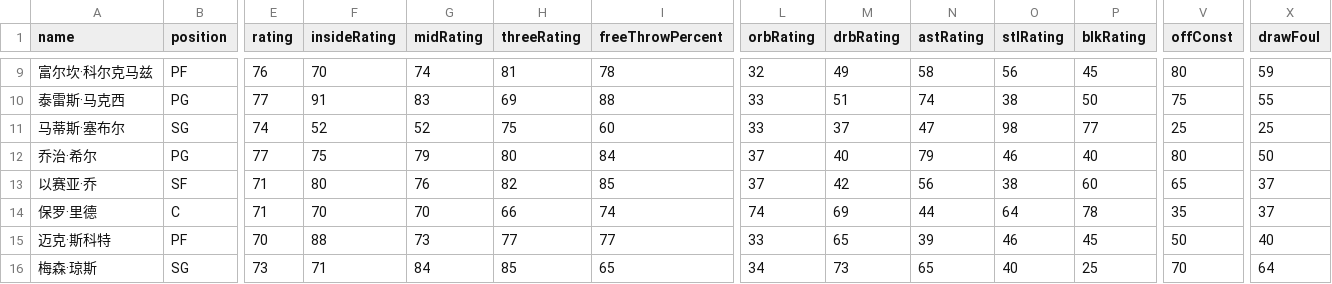
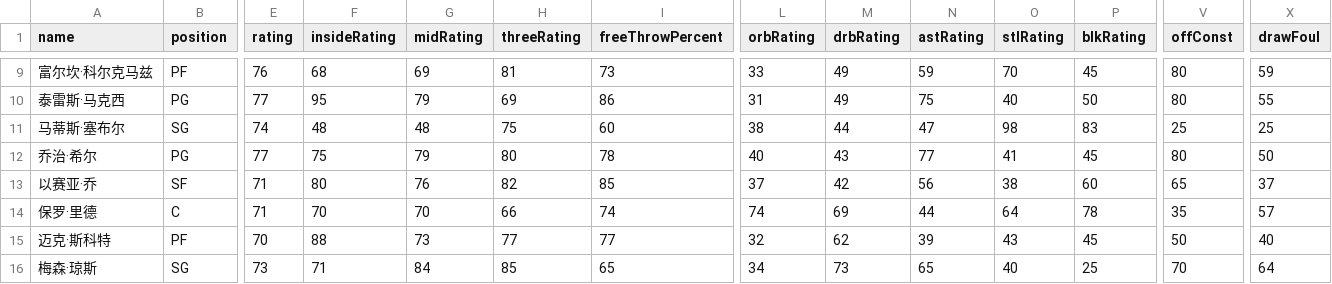
Before and after one commit to MikeYan01/NBA-sim, a CSV file: database/roster/76人.csv, drawn as a sheet; only a part is shown, gaps mark what is left out; the diff covers the shown part only; the diff names each change by its address in the sheet, - before the commit and + after, or states it on an @@ line.

```diff
--- a/database/roster/76人.csv
+++ b/database/roster/76人.csv
-F9 (insideRating): 70
+F9 (insideRating): 68
-G9 (midRating): 74
+G9 (midRating): 69
-I9 (freeThrowPercent): 78
+I9 (freeThrowPercent): 73
-L9 (orbRating): 32
+L9 (orbRating): 33
-N9 (astRating): 58
+N9 (astRating): 59
-O9 (stlRating): 56
+O9 (stlRating): 70
-F10 (insideRating): 91
+F10 (insideRating): 95
-G10 (midRating): 83
+G10 (midRating): 79
-I10 (freeThrowPercent): 88
+I10 (freeThrowPercent): 86
-L10 (orbRating): 33
+L10 (orbRating): 31
-M10 (drbRating): 51
+M10 (drbRating): 49
-N10 (astRating): 74
+N10 (astRating): 75
-O10 (stlRating): 38
+O10 (stlRating): 40
-V10 (offConst): 75
+V10 (offConst): 80
-F11 (insideRating): 52
+F11 (insideRating): 48
-G11 (midRating): 52
+G11 (midRating): 48
-L11 (orbRating): 33
+L11 (orbRating): 38
-M11 (drbRating): 37
+M11 (drbRating): 44
-P11 (blkRating): 77
+P11 (blkRating): 83
-I12 (freeThrowPercent): 84
+I12 (freeThrowPercent): 78
-L12 (orbRating): 37
+L12 (orbRating): 40
-M12 (drbRating): 40
+M12 (drbRating): 43
-N12 (astRating): 79
+N12 (astRating): 77
-O12 (stlRating): 46
+O12 (stlRating): 41
-P12 (blkRating): 40
+P12 (blkRating): 45
-X14 (drawFoul): 37
+X14 (drawFoul): 57
-L15 (orbRating): 33
+L15 (orbRating): 32
-M15 (drbRating): 65
+M15 (drbRating): 62
-O15 (stlRating): 46
+O15 (stlRating): 43
```
Also changed, not shown: 30 edited cells elsewhere in this file, database/roster/公牛.csv, database/roster/凯尔特人.csv, 29 other files.
